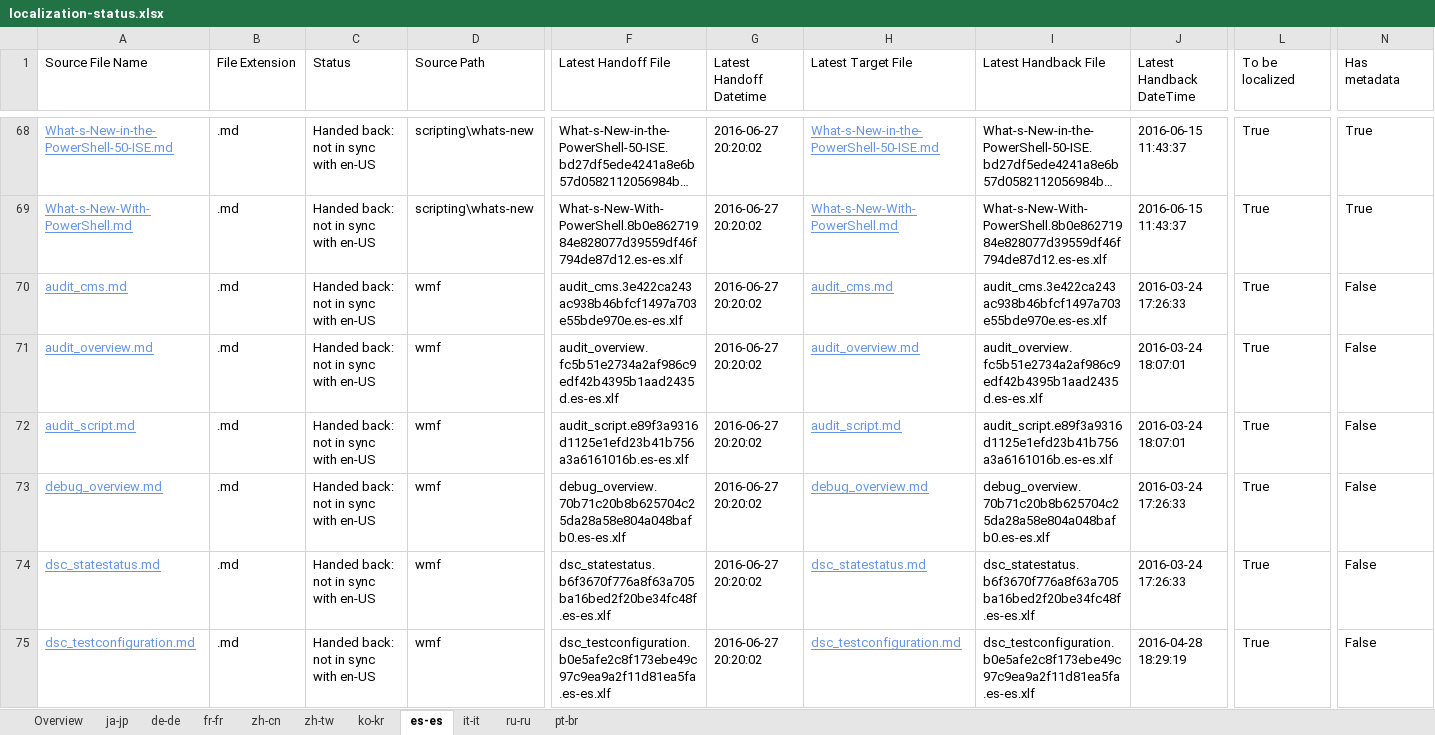
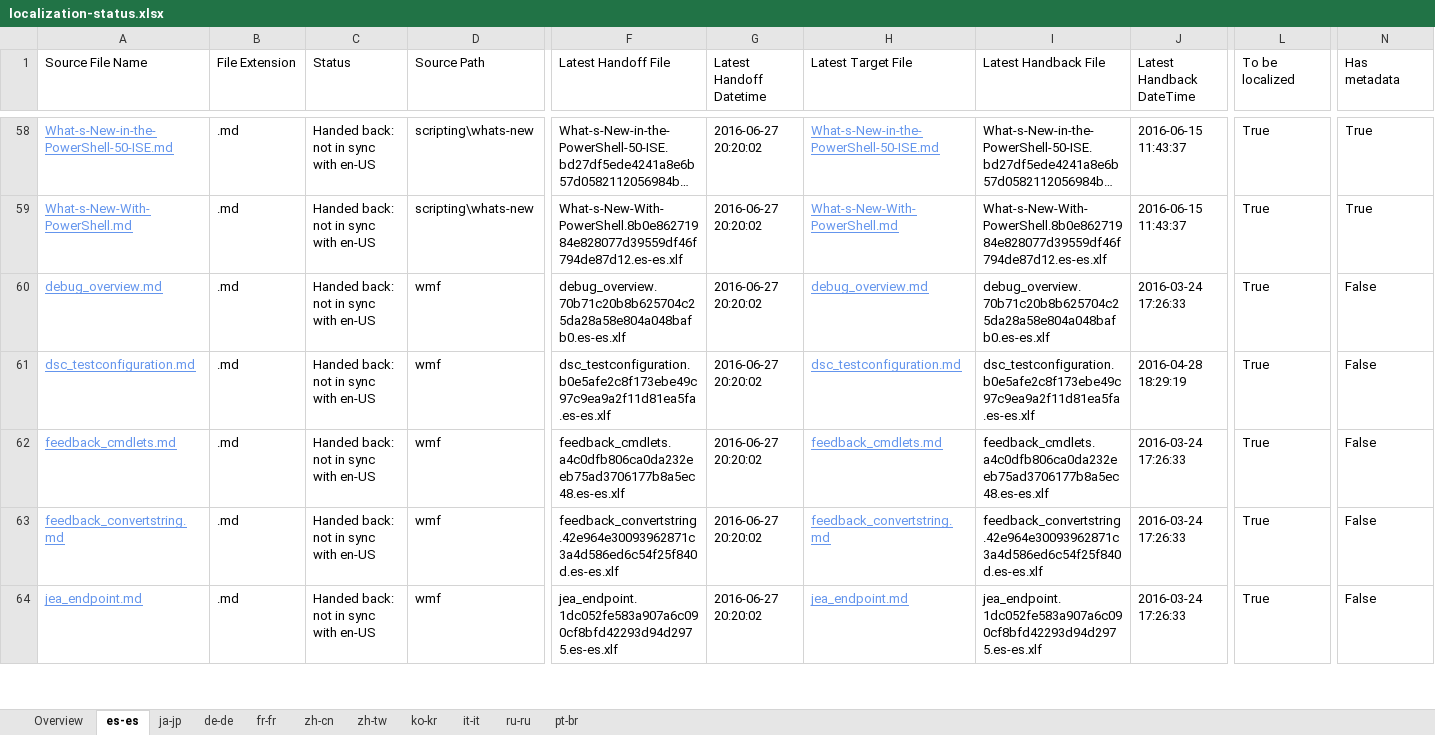
Before and after one commit to SonjaSaltzman/powerShell-Docs.handback, an Excel workbook: ol-handback/PowerShell/powerShell-Docs/live/localization-status.xlsx, sheet es-es, drawn as a sheet; only a part is shown, gaps mark what is left out; the shorter side is filled out with more unchanged rows; long unchanged cells end in …; values as stored, in another font and other column widths than the file's, no borders; table styles not drawn; removed rows and columns are numbered as before the commit, all else as after; rows hold the shown columns only; the diff covers the shown part only; the diff names each change by its address in the sheet, - before the commit and + after, or states it on an @@ line.

```diff
--- a/ol-handback/PowerShell/powerShell-Docs/live/localization-status.xlsx (sheet es-es)
+++ b/ol-handback/PowerShell/powerShell-Docs/live/localization-status.xlsx (sheet es-es)
@@ sheet tab order changed: Overview | es-es | ja-jp | de-de | fr-fr | zh-cn | zh-tw | ko-kr | it-it | ru-ru | pt-br @@
-row 70: audit_cms.md | .md | Handed back: not in sync with en-US | wmf | audit_cms.3e422ca243ac938b46bfcf1497a703e55bde970e.es-es.xlf | 2016-06-27 20:20:02 | audit_cms.md | audit_cms.3e422ca243ac938b46bfcf1497a703e55bde970e.es-es.xlf | 2016-03-24 17:26:33 | True | False
-row 71: audit_overview.md | .md | Handed back: not in sync with en-US | wmf | audit_overview.fc5b51e2734a2af986c9edf42b4395b1aad2435d.es-es.xlf | 2016-06-27 20:20:02 | audit_overview.md | audit_overview.fc5b51e2734a2af986c9edf42b4395b1aad2435d.es-es.xlf | 2016-03-24 18:07:01 | True | False
-row 72: audit_script.md | .md | Handed back: not in sync with en-US | wmf | audit_script.e89f3a9316d1125e1efd23b41b756a3a6161016b.es-es.xlf | 2016-06-27 20:20:02 | audit_script.md | audit_script.e89f3a9316d1125e1efd23b41b756a3a6161016b.es-es.xlf | 2016-03-24 18:07:01 | True | False
-row 74: dsc_statestatus.md | .md | Handed back: not in sync with en-US | wmf | dsc_statestatus.b6f3670f776a8f63a705ba16bed2f20be34fc48f.es-es.xlf | 2016-06-27 20:20:02 | dsc_statestatus.md | dsc_statestatus.b6f3670f776a8f63a705ba16bed2f20be34fc48f.es-es.xlf | 2016-03-24 17:26:33 | True | False
```
Also changed, not shown: 44 added rows and 40 removed rows elsewhere in this sheet, sheet Overview, ol-handback/PowerShell/powerShell-Docs/live/handback-status.xlsx.
